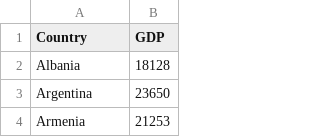
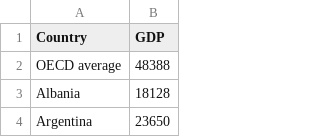
Before and after one commit to riyamhatre/The_Impact_of_COVID_On_Education, a CSV file: data/2022_GDP.csv, drawn as a sheet; only a part is shown; the shorter side is filled out with more unchanged rows.

```diff
--- a/data/2022_GDP.csv
+++ b/data/2022_GDP.csv
@@ -1,2 +1,3 @@
 Country,GDP
+OECD average,48388
 Albania,18128
```
Also changed, not shown: data/2022_PISA.csv, 2 other files.
